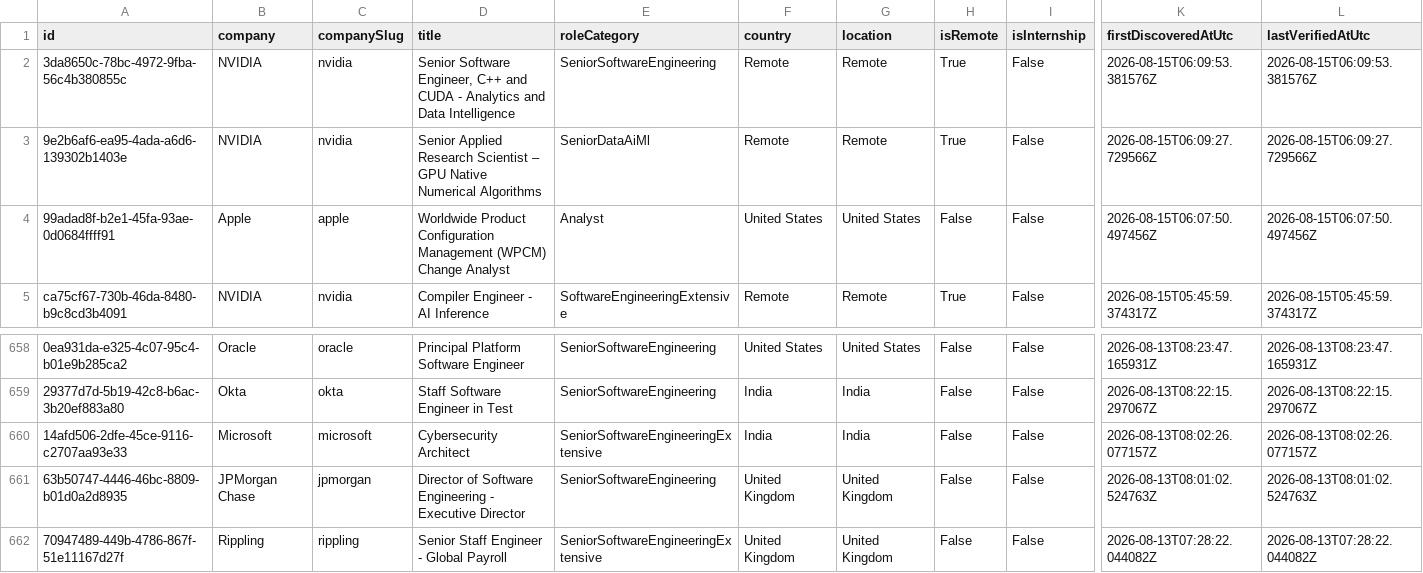
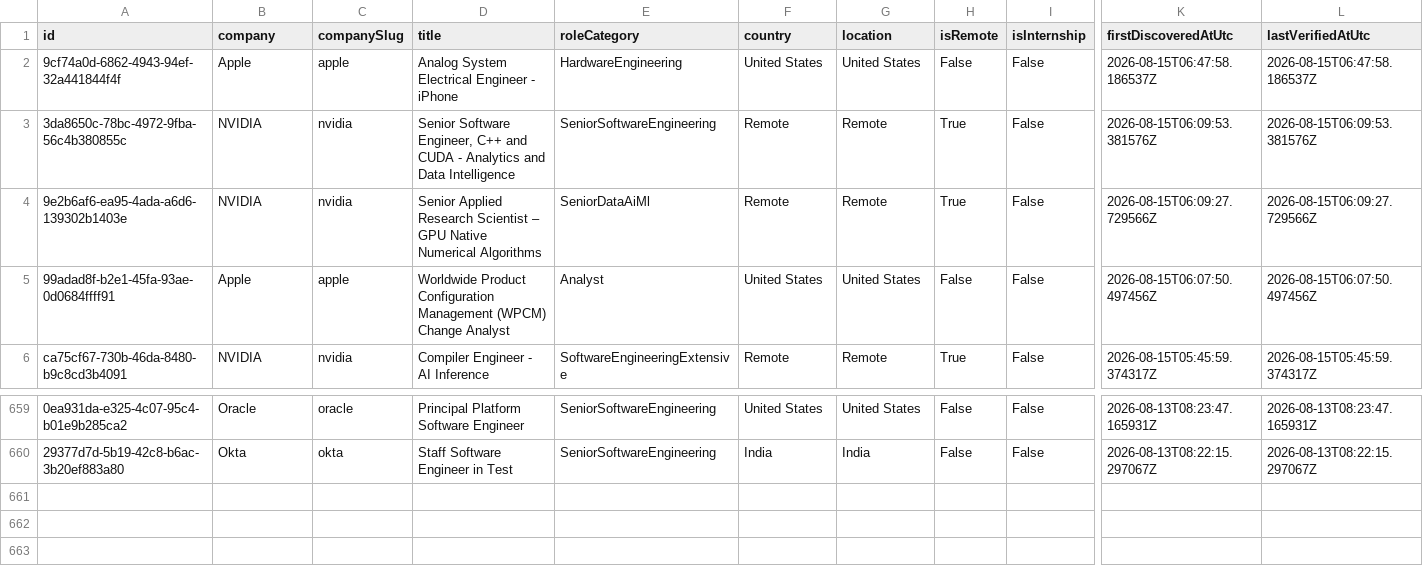
Before and after one commit to ScoutJob/scoutjob-tech-jobs, a CSV file: data/jobs.csv, drawn as a sheet; only a part is shown, gaps mark what is left out; removed rows and columns are numbered as before the commit, all else as after; rows hold the shown columns only; the diff names each change by its address in the sheet, - before the commit and + after, or states it on an @@ line.

```diff
--- a/data/jobs.csv
+++ b/data/jobs.csv
+row 2: 9cf74a0d-6862-4943-94ef-32a441844f4f | Apple | apple | Analog System Electrical Engineer - iPhone | HardwareEngineering | United States | United States | False | False | 2026-08-15T06:47:58.186537Z | 2026-08-15T06:47:58.186537Z
-row 660: 14afd506-2dfe-45ce-9116-c2707aa93e33 | Microsoft | microsoft | Cybersecurity Architect | SeniorSoftwareEngineeringExtensive | India | India | False | False | 2026-08-13T08:02:26.077157Z | 2026-08-13T08:02:26.077157Z
-row 661: 63b50747-4446-46bc-8809-b01d0a2d8935 | JPMorgan Chase | jpmorgan | Director of Software Engineering - Executive Director | SeniorSoftwareEngineering | United Kingdom | United Kingdom | False | False | 2026-08-13T08:01:02.524763Z | 2026-08-13T08:01:02.524763Z
-row 662: 70947489-449b-4786-867f-51e11167d27f | Rippling | rippling | Senior Staff Engineer - Global Payroll | SeniorSoftwareEngineeringExtensive | United Kingdom | United Kingdom | False | False | 2026-08-13T07:28:22.044082Z | 2026-08-13T07:28:22.044082Z
```
Also changed, not shown: docs/data/jobs.csv, 3 other files.
